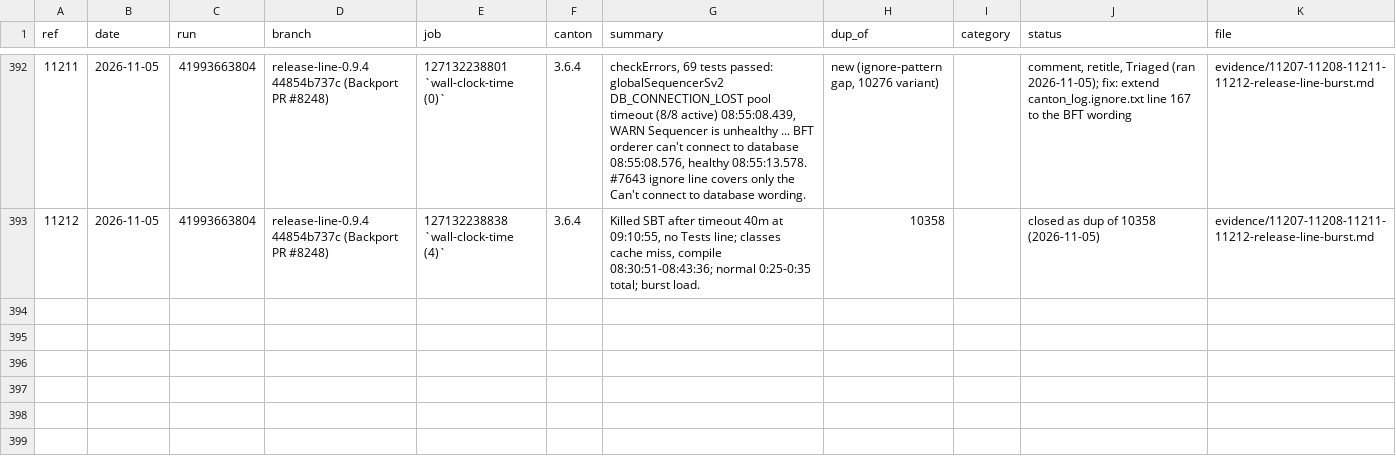
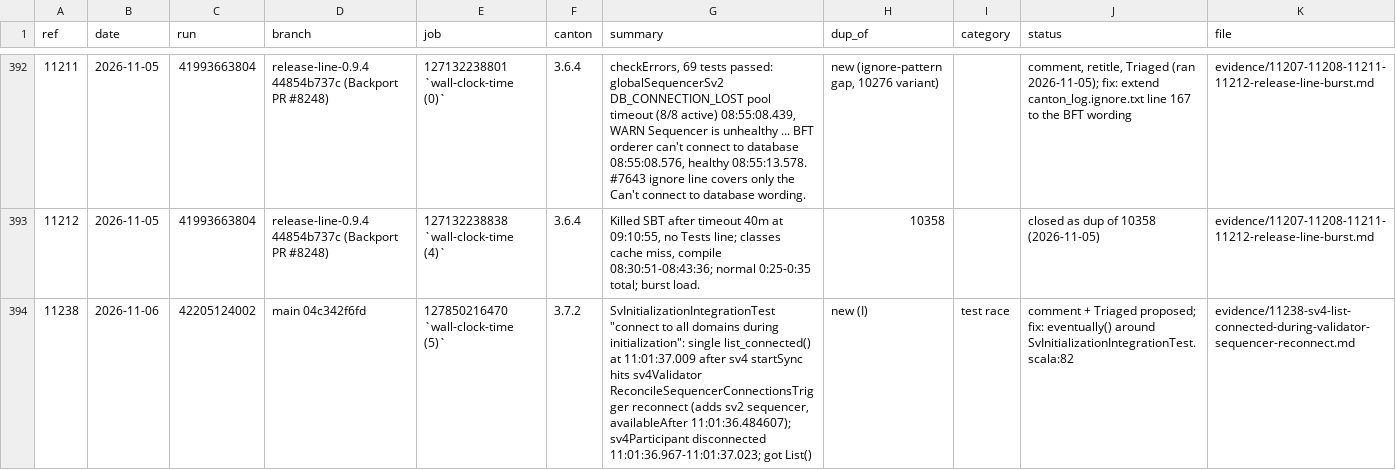
Before and after one commit to canton-network/splice, a TSV file: ci-triage/evidence/INDEX.tsv, drawn as a sheet; only a part is shown, gaps mark what is left out.

Commit message:
[skip ci] 11238: SvInitialization list_connected races sv4Validator sequencer-connection reconnect
Signed-off-by: Robert Autenrieth <robert.autenrieth@digitalasset.com>

```diff
--- a/ci-triage/evidence/INDEX.tsv
+++ b/ci-triage/evidence/INDEX.tsv
@@ -393 +393,2 @@ ref	date	run	branch	job	canton	summary	dup_of	category	status	file
 11212	2026-11-05	41993663804	release-line-0.9.4 44854b737c (Backport PR #8248)	127132238838 `wall-clock-time (4)`	3.6.4	Killed SBT after timeout 40m at 09:10:55, no Tests line; classes cache miss, compile 08:30:51-08:43:36; normal 0:25-0:35 total; burst load.	10358		closed as dup of 10358 (2026-11-05)	evidence/11207-11208-11211-11212-release-line-burst.md
+11238	2026-11-06	42205124002	main 04c342f6fd	127850216470 `wall-clock-time (5)`	3.7.2	SvInitializationIntegrationTest "connect to all domains during initialization": single list_connected() at 11:01:37.009 after sv4 startSync hits sv4Validator ReconcileSequencerConnectionsTrigger reconnect (adds sv2 sequencer, availableAfter 11:01:36.484607); sv4Participant disconnected 11:01:36.967-11:01:37.023; got List()	new (I)	test race	comment + Triaged proposed; fix: eventually() around SvInitializationIntegrationTest.scala:82	evidence/11238-sv4-list-connected-during-validator-sequencer-reconnect.md
```
Also changed, not shown: 4 other files.
